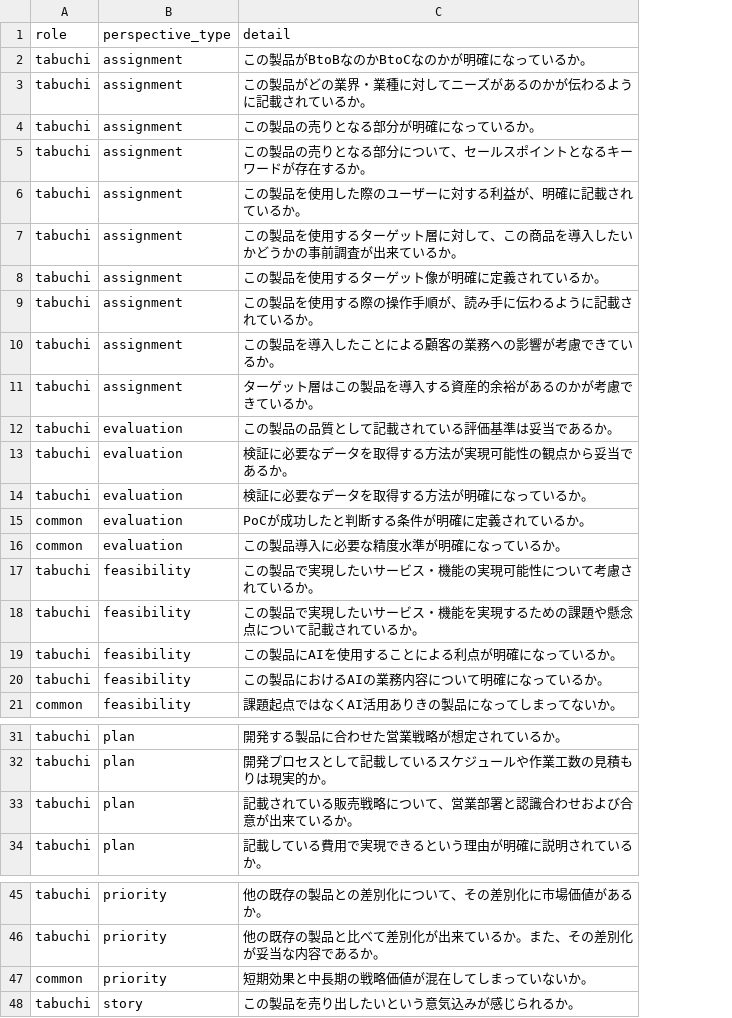
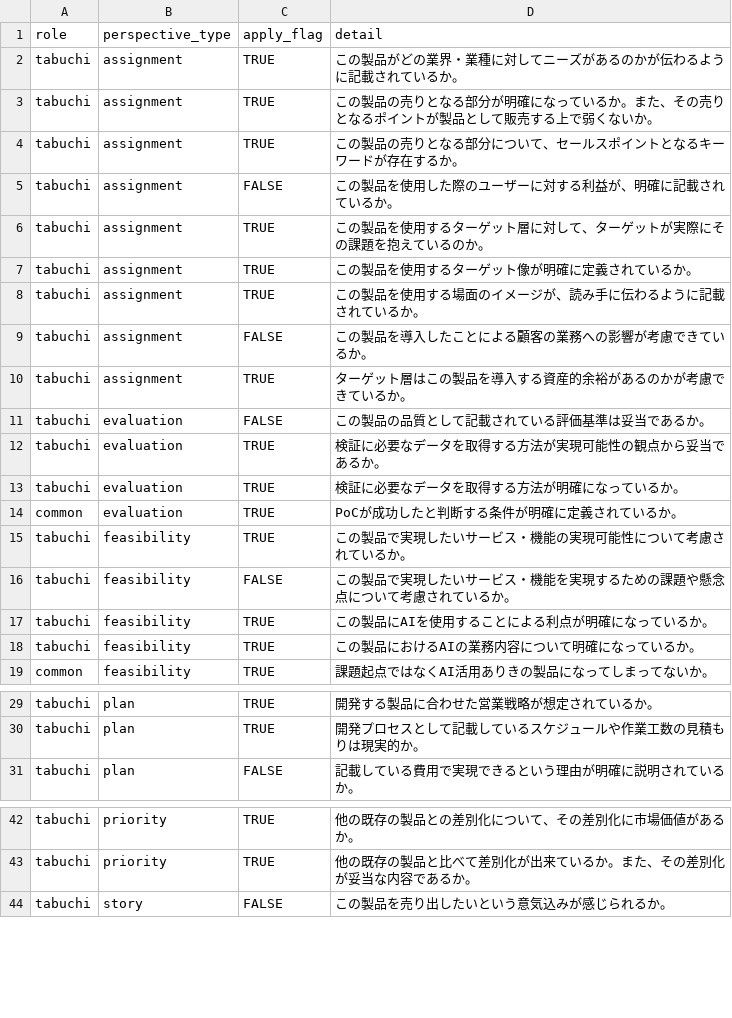
Before and after one commit to KinoshitaRyosuke0927/ai_study, a CSV file: 010_ai_reviewer/review_point.csv, drawn as a sheet; only a part is shown, gaps mark what is left out; removed rows and columns are numbered as before the commit, all else as after; the diff names each change by its address in the sheet, - before the commit and + after, or states it on an @@ line.

```diff
--- a/010_ai_reviewer/review_point.csv
+++ b/010_ai_reviewer/review_point.csv
+column C (apply_flag), rows 2-19: TRUE | TRUE | TRUE | FALSE | TRUE | TRUE | TRUE | FALSE | TRUE | FALSE | TRUE | TRUE | TRUE | TRUE | FALSE | TRUE | TRUE | TRUE; rows 29-31: TRUE | TRUE | FALSE; rows 42-44: TRUE | TRUE | FALSE
-row 2: tabuchi | assignment | この製品がBtoBなのかBtoCなのかが明確になっているか。
-D3 (detail): この製品の売りとなる部分が明確になっているか。
+D3 (detail): この製品の売りとなる部分が明確になっているか。また、その売りとなるポイントが製品として販売する上で弱くないか。
-D6 (detail): この製品を使用するターゲット層に対して、この商品を導入したいかどうかの事前調査が出来ているか。
+D6 (detail): この製品を使用するターゲット層に対して、ターゲットが実際にその課題を抱えているのか。
-D8 (detail): この製品を使用する際の操作手順が、読み手に伝わるように記載されているか。
+D8 (detail): この製品を使用する場面のイメージが、読み手に伝わるように記載されているか。
-row 16: common | evaluation | この製品導入に必要な精度水準が明確になっているか。
-D16 (detail): この製品で実現したいサービス・機能を実現するための課題や懸念点について記載されているか。
+D16 (detail): この製品で実現したいサービス・機能を実現するための課題や懸念点について考慮されているか。
-row 33: tabuchi | plan | 記載されている販売戦略について、営業部署と認識合わせおよび合意が出来ているか。
-row 47: common | priority | 短期効果と中長期の戦略価値が混在してしまっていないか。
```
Also changed, not shown: 8 other files.
